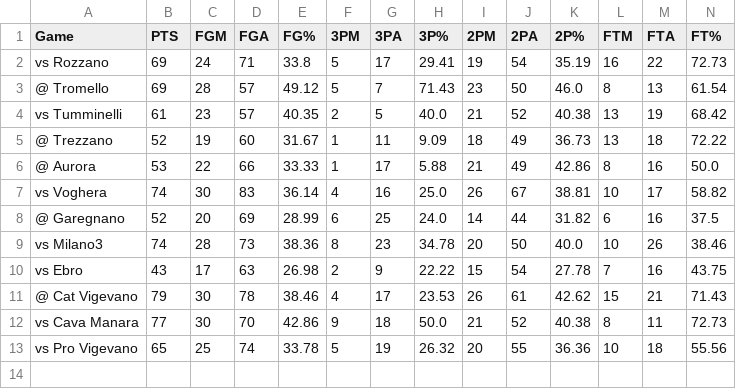
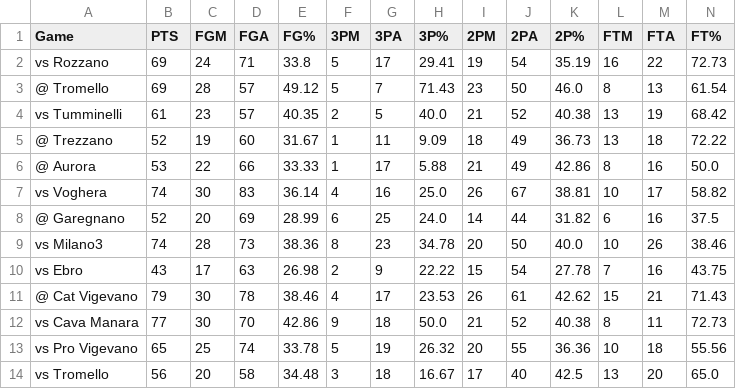
Before and after one commit to Giovalentini/gsqsa_basket, a CSV file: output/GSQSA_team_stats.csv, drawn as a sheet; only a part is shown; rows hold the shown columns only; the diff names each change by its address in the sheet, - before the commit and + after, or states it on an @@ line.

```diff
--- a/output/GSQSA_team_stats.csv
+++ b/output/GSQSA_team_stats.csv
+row 14: vs Tromello | 56 | 20 | 58 | 34.48 | 3 | 18 | 16.67 | 17 | 40 | 42.5 | 13 | 20 | 65.0
```
Also changed, not shown: output/Averages_per_Player.csv, output/Totals_per_Player.csv, 1 other file.
